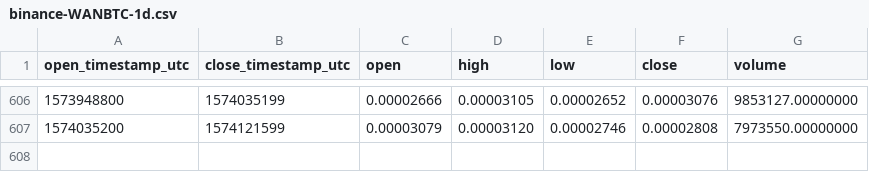
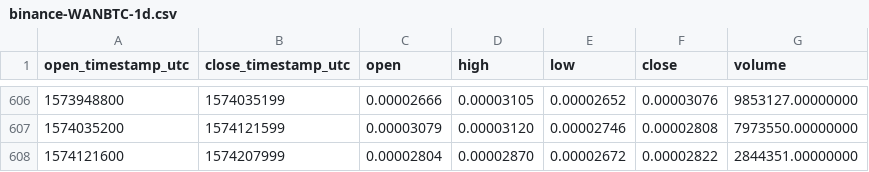
Before and after one commit to cryptobigbro/binance-WANBTC, a CSV file: binance-WANBTC-1d.csv, drawn as a sheet; only a part is shown, gaps mark what is left out; the diff names each change by its address in the sheet, - before the commit and + after, or states it on an @@ line.

Commit message:
Update OHLCV data.

```diff
--- a/binance-WANBTC-1d.csv
+++ b/binance-WANBTC-1d.csv
+row 608: 1574121600 | 1574207999 | 0.00002804 | 0.00002870 | 0.00002672 | 0.00002822 | 2844351.00000000
```
Also changed, not shown: 1 other file.
